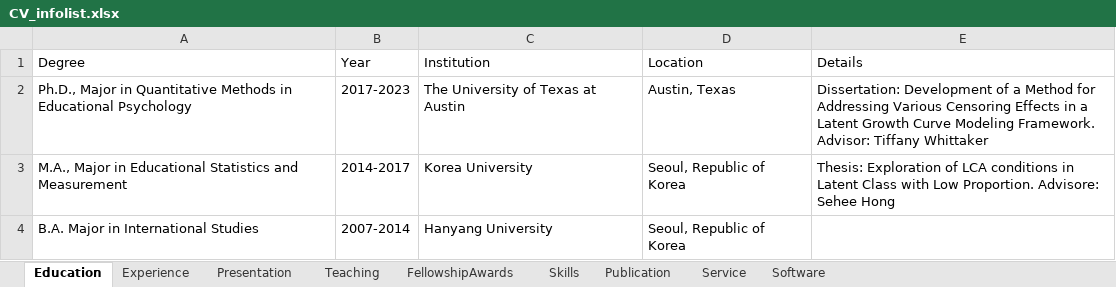
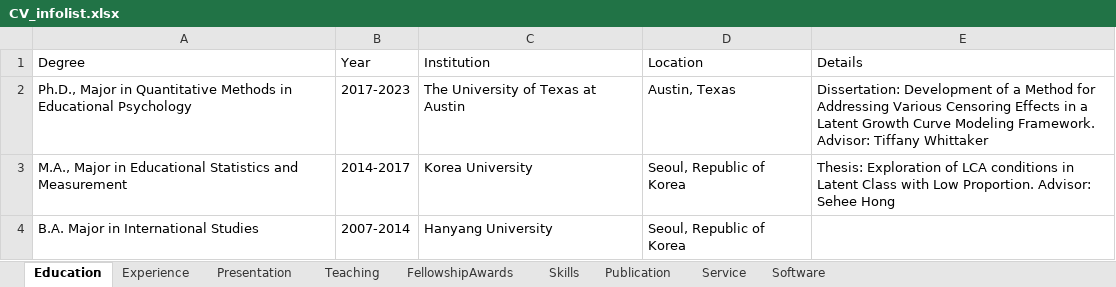
Before and after one commit to sooyongl/sylcv, an Excel workbook: data/CV_infolist.xlsx, sheet Education, drawn as a sheet; values as stored, in another font and other column widths than the file's, no borders; the diff names each change by its address in the sheet, - before the commit and + after, or states it on an @@ line.

```diff
--- a/data/CV_infolist.xlsx (sheet Education)
+++ b/data/CV_infolist.xlsx (sheet Education)
-E3 (Details): …Low Proportion. Advisore: Sehee Hong
+E3 (Details): …Low Proportion. Advisor: Sehee Hong
```
Also changed, not shown: sheet Experience, 14 other files.
